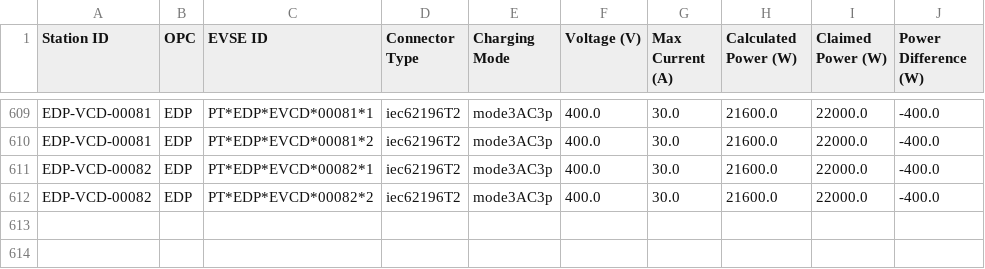
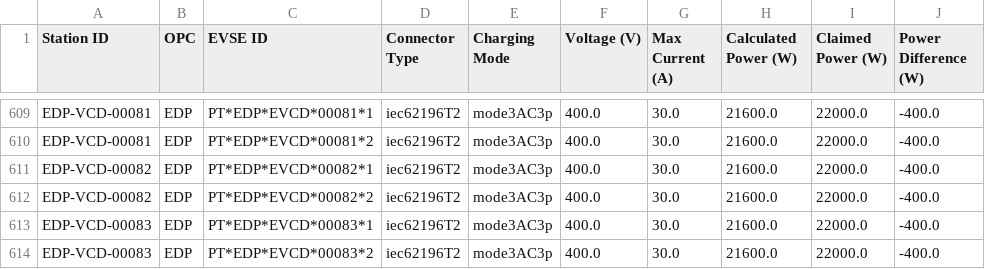
Before and after one commit to avataranedotas/get_NAP_mobie, a CSV file: power_table.csv, drawn as a sheet; only a part is shown, gaps mark what is left out; the diff names each change by its address in the sheet, - before the commit and + after, or states it on an @@ line.

```diff
--- a/power_table.csv
+++ b/power_table.csv
+row 613: EDP-VCD-00083 | EDP | PT*EDP*EVCD*00083*1 | iec62196T2 | mode3AC3p | 400.0 | 30.0 | 21600.0 | 22000.0 | -400.0
+row 614: EDP-VCD-00083 | EDP | PT*EDP*EVCD*00083*2 | iec62196T2 | mode3AC3p | 400.0 | 30.0 | 21600.0 | 22000.0 | -400.0
```
Also changed, not shown: compare_GPS.tsv, opc_counts.csv, 16 other files.
